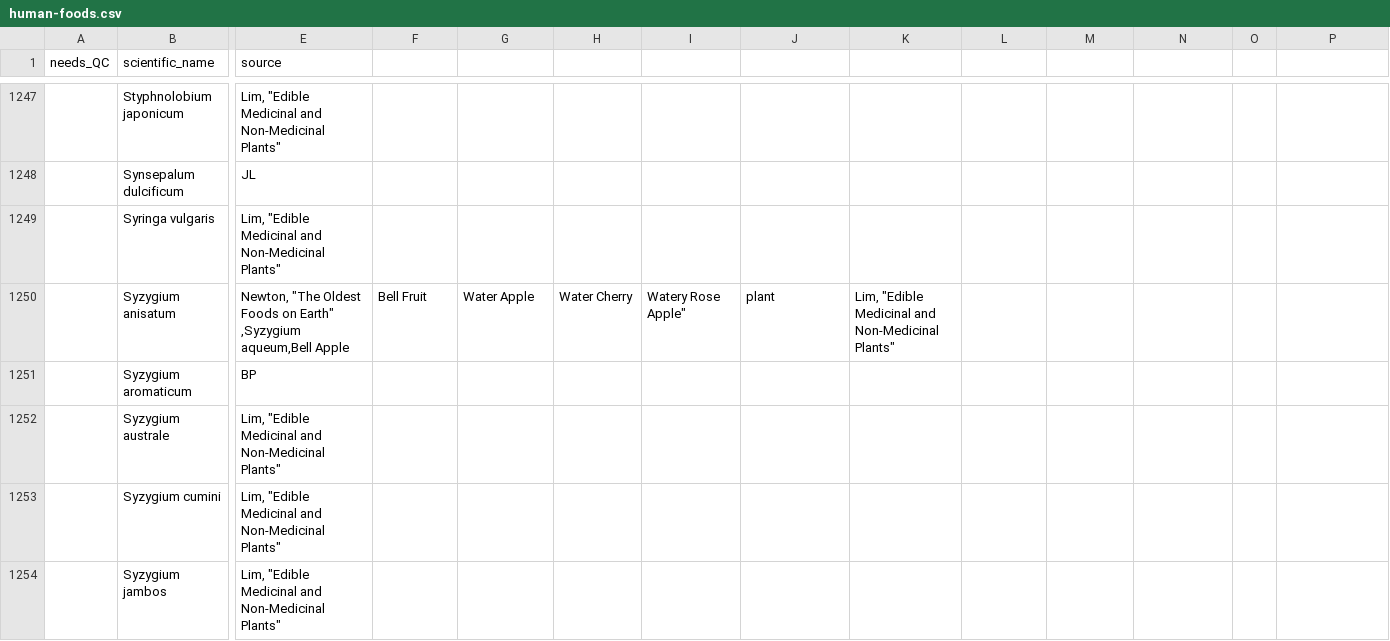
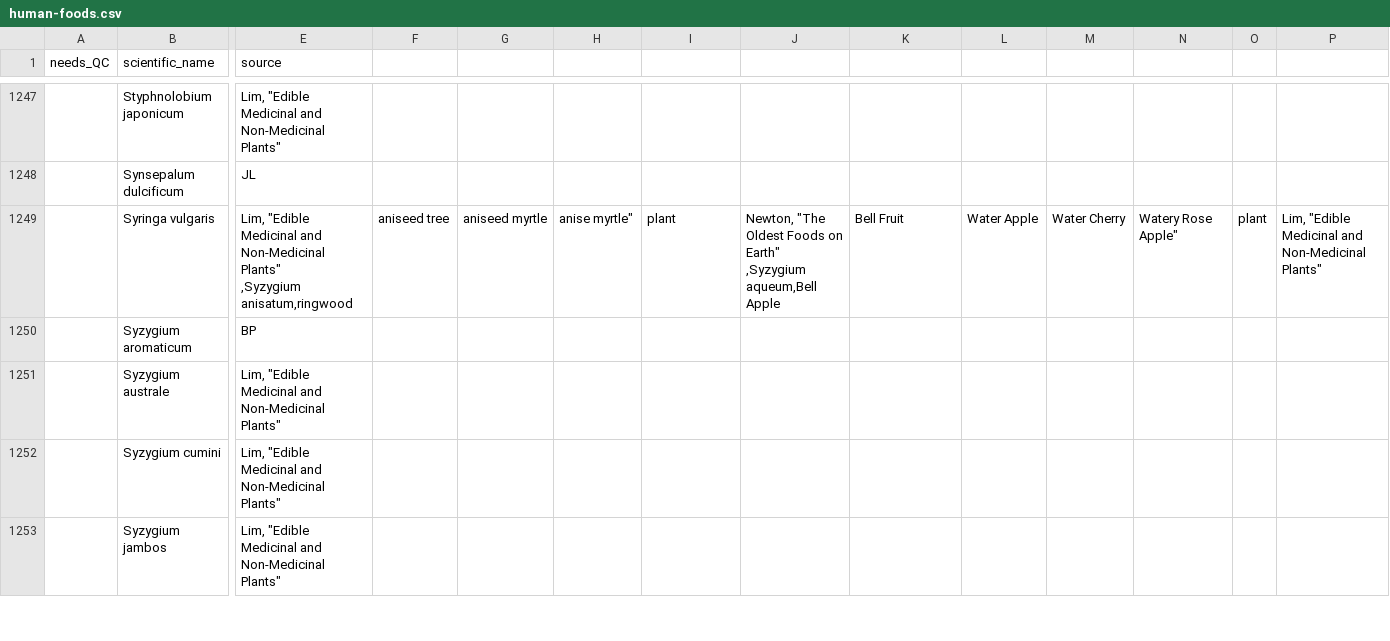
Before and after one commit to bpetrone/food-dbs, a CSV file: data/inputs/human-foods.csv, drawn as a sheet; only a part is shown, gaps mark what is left out; rows hold the shown columns only; ↵ is a line break in a cell; the diff names each change by its address in the sheet, - before the commit and + after, or states it on an @@ line.

Commit message:
Fixed line 1249

```diff
--- a/data/inputs/human-foods.csv
+++ b/data/inputs/human-foods.csv
-E1249 (source): …Non-Medicinal Plants"
+E1249 (source): …Non-Medicinal Plants" ↵ ,Syzygium anisatum,ringwood
-F1249: (empty)
+F1249: aniseed tree
-G1249: (empty)
+G1249: aniseed myrtle
-H1249: (empty)
+H1249: anise myrtle"
-I1249: (empty)
+I1249: plant
-J1249: (empty)
+J1249: Newton, "The Oldest Foods on Earth" ↵ ,Syzygium aqueum,Bell Apple
-K1249: (empty)
+K1249: Bell Fruit
-L1249: (empty)
+L1249: Water Apple
-M1249: (empty)
+M1249: Water Cherry
-N1249: (empty)
+N1249: Watery Rose Apple"
-O1249: (empty)
+O1249: plant
-P1249: (empty)
+P1249: Lim, "Edible Medicinal and Non-Medicinal Plants"
-row 1250:  | Syzygium anisatum | Newton, "The Oldest Foods on Earth" ↵ ,Syzygium aqueum,Bell Apple | Bell Fruit | Water Apple | Water Cherry | Watery Rose Apple" | plant | Lim, "Edible Medicinal and Non-Medicinal Plants"
```
